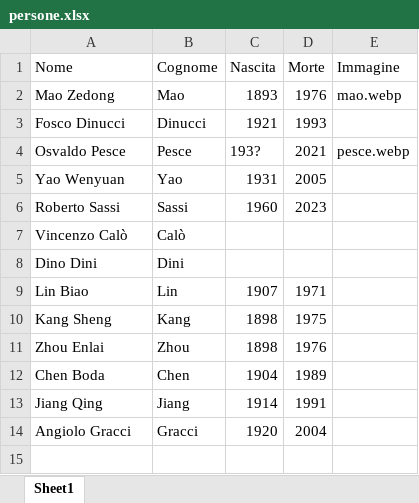
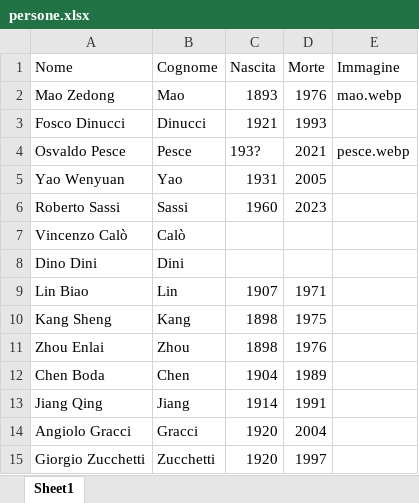
Before and after one commit to AMI-AIM/archivio-maoismo-italiano, an Excel workbook: data/persone.xlsx, sheet Sheet1, drawn as a sheet; values as stored, in another font and other column widths than the file's, no borders; table styles not drawn; the diff names each change by its address in the sheet, - before the commit and + after, or states it on an @@ line.

```diff
--- a/data/persone.xlsx (sheet Sheet1)
+++ b/data/persone.xlsx (sheet Sheet1)
+row 15: Giorgio Zucchetti | Zucchetti | 1920 | 1997
```
Also changed, not shown: data/catalogo.xlsx, data/organizzazioni.xlsx, 9 other files.
